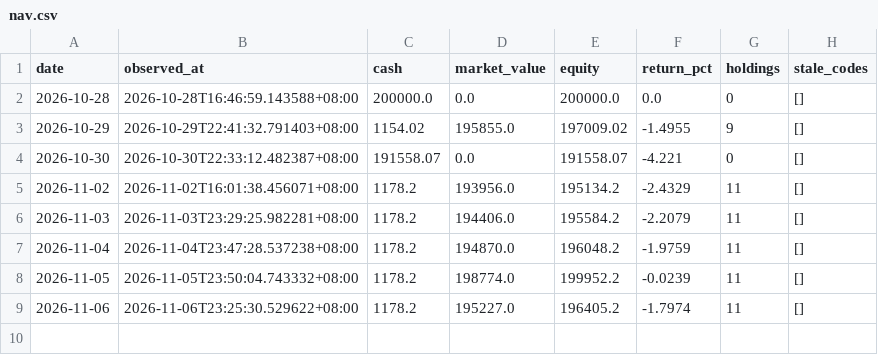
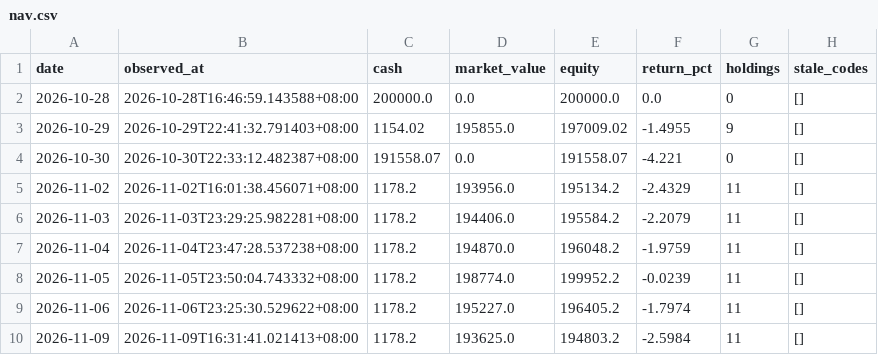
Before and after one commit to Bowen389/xiaoshizhi, a CSV file: data/nav.csv, drawn as a sheet; the diff names each change by its address in the sheet, - before the commit and + after, or states it on an @@ line.

```diff
--- a/data/nav.csv
+++ b/data/nav.csv
+row 10: 2026-11-09 | 2026-11-09T16:31:41.021413+08:00 | 1178.2 | 193625.0 | 194803.2 | -2.5984 | 11 | []
```
Also changed, not shown: 3 other files.
